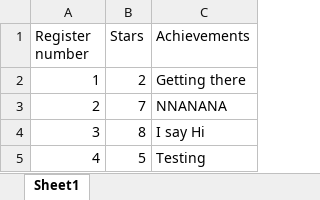
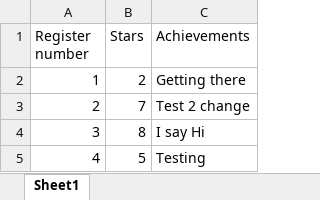
Before and after one commit to wenjunthenwj/wenjunthenwj.github.io, an Excel workbook: docs/data.xlsx, sheet Sheet1, drawn as a sheet; values as stored, in another font and other column widths than the file's, no borders; the diff names each change by its address in the sheet, - before the commit and + after, or states it on an @@ line.

Commit message:
$Added achievements

```diff
--- a/docs/data.xlsx (sheet Sheet1)
+++ b/docs/data.xlsx (sheet Sheet1)
-C3 (Achievements): NNANANA
+C3 (Achievements): Test 2 change
```
Also changed, not shown: 2 other files.
